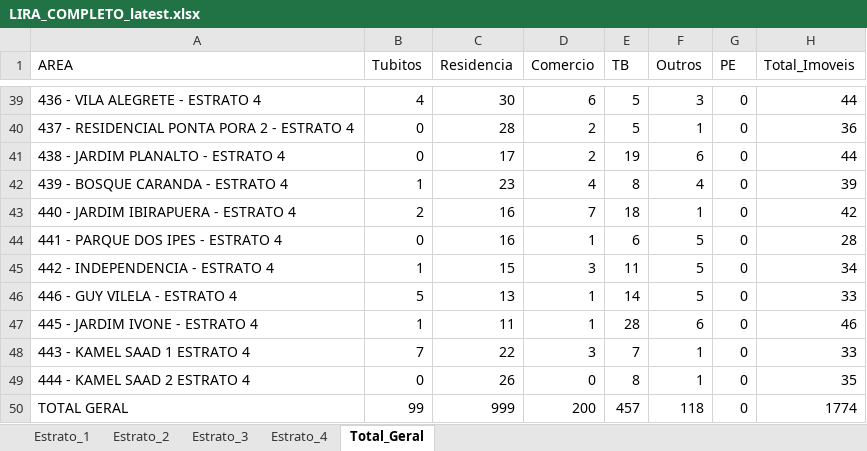
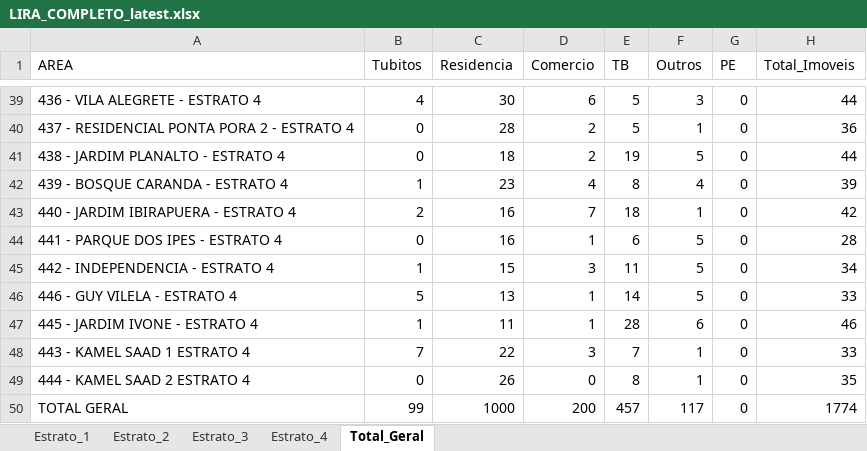
Before and after one commit to LucsDevPro/lira, an Excel workbook: data/LIRA_COMPLETO_latest.xlsx, sheet Total_Geral, drawn as a sheet; only a part is shown, gaps mark what is left out; values as stored, in another font and other column widths than the file's, no borders; the diff names each change by its address in the sheet, - before the commit and + after, or states it on an @@ line.

```diff
--- a/data/LIRA_COMPLETO_latest.xlsx (sheet Total_Geral)
+++ b/data/LIRA_COMPLETO_latest.xlsx (sheet Total_Geral)
-C41 (Residencia): 17
+C41 (Residencia): 18
-F41 (Outros): 6
+F41 (Outros): 5
-C50 (Residencia): 999
+C50 (Residencia): 1000
-F50 (Outros): 118
+F50 (Outros): 117
```
Also changed, not shown: sheet Estrato_4, 3 other files.
